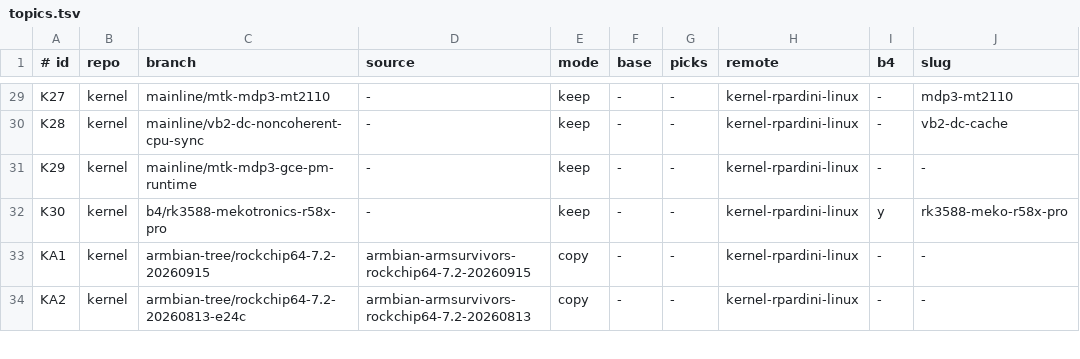
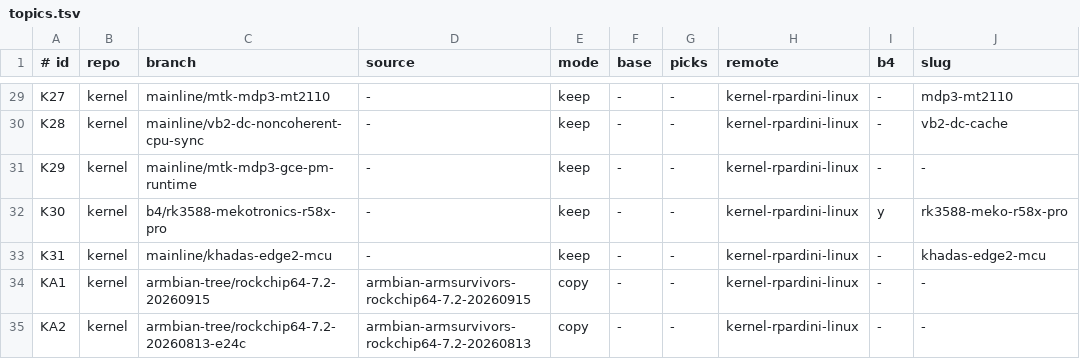
Before and after one commit to rpardini/linux, a TSV file: topics.tsv, drawn as a sheet; only a part is shown, gaps mark what is left out; the diff names each change by its address in the sheet, - before the commit and + after, or states it on an @@ line.

```diff
--- a/topics.tsv
+++ b/topics.tsv
+row 33: K31 | kernel | mainline/khadas-edge2-mcu | - | keep | - | - | kernel-rpardini-linux | - | khadas-edge2-mcu
```
Also changed, not shown: 2 other files.
